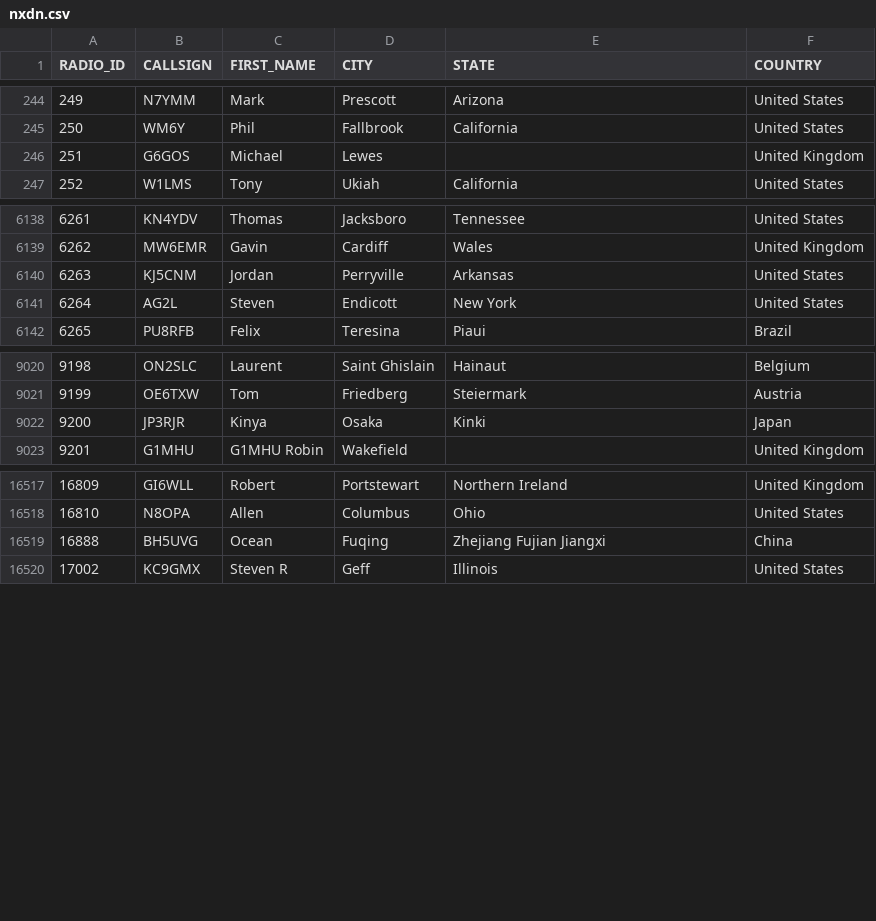
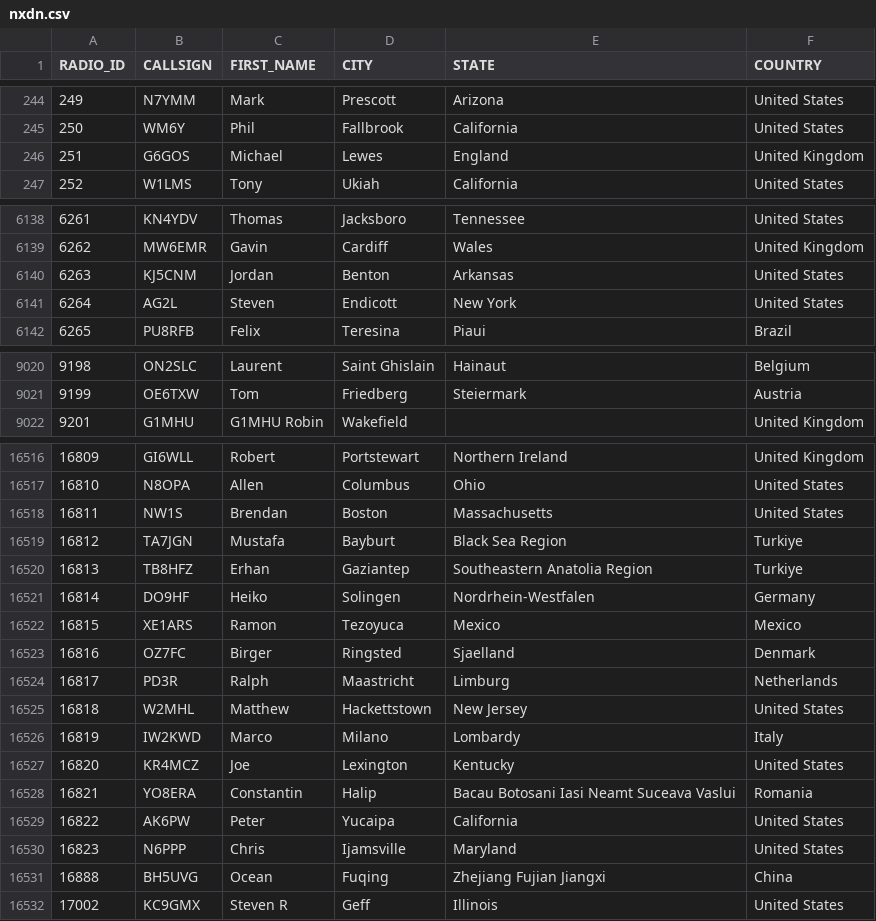
Before and after one commit to DMR-Database/dmr-database-appdata, a CSV file: nxdn.csv, drawn as a sheet; only a part is shown, gaps mark what is left out; the diff covers the shown part only.

```diff
--- a/nxdn.csv
+++ b/nxdn.csv
@@ -245,3 +245,3 @@ RADIO_ID,CALLSIGN,FIRST_NAME,CITY,STATE,COUNTRY
 250,WM6Y,Phil,Fallbrook,California,United States
-251,G6GOS,Michael,Lewes,,United Kingdom
+251,G6GOS,Michael,Lewes,England,United Kingdom
 252,W1LMS,Tony,Ukiah,California,United States
@@ -6139,3 +6139,3 @@ RADIO_ID,CALLSIGN,FIRST_NAME,CITY,STATE,COUNTRY
 6262,MW6EMR,Gavin,Cardiff,Wales,United Kingdom
-6263,KJ5CNM,Jordan,Perryville,Arkansas,United States
+6263,KJ5CNM,Jordan,Benton,Arkansas,United States
 6264,AG2L,Steven,Endicott,New York,United States
@@ -9021,3 +9021,2 @@ RADIO_ID,CALLSIGN,FIRST_NAME,CITY,STATE,COUNTRY
 9199,OE6TXW,Tom,Friedberg,Steiermark,Austria
-9200,JP3RJR,Kinya,Osaka,Kinki,Japan
 9201,G1MHU,G1MHU Robin,Wakefield,,United Kingdom
@@ -16518,2 +16517,15 @@ RADIO_ID,CALLSIGN,FIRST_NAME,CITY,STATE,COUNTRY
 16810,N8OPA,Allen,Columbus,Ohio,United States
+16811,NW1S,Brendan,Boston,Massachusetts,United States
+16812,TA7JGN,Mustafa,Bayburt,Black Sea Region,Turkiye
+16813,TB8HFZ,Erhan,Gaziantep,Southeastern Anatolia Region,Turkiye
+16814,DO9HF,Heiko,Solingen,Nordrhein-Westfalen,Germany
+16815,XE1ARS,Ramon,Tezoyuca,Mexico,Mexico
+16816,OZ7FC,Birger,Ringsted,Sjaelland,Denmark
+16817,PD3R,Ralph,Maastricht,Limburg,Netherlands
+16818,W2MHL,Matthew,Hackettstown,New Jersey,United States
+16819,IW2KWD,Marco,Milano,Lombardy,Italy
+16820,KR4MCZ,Joe,Lexington,Kentucky,United States
+16821,YO8ERA,Constantin,Halip,Bacau  Botosani  Iasi  Neamt  Suceava  Vaslui,Romania
+16822,AK6PW,Peter,Yucaipa,California,United States
+16823,N6PPP,Chris,Ijamsville,Maryland,United States
 16888,BH5UVG,Ocean,Fuqing,Zhejiang Fujian Jiangxi,China
```
Also changed, not shown: 2 edited cells elsewhere in this file, dapnet.csv, 9 other files.
